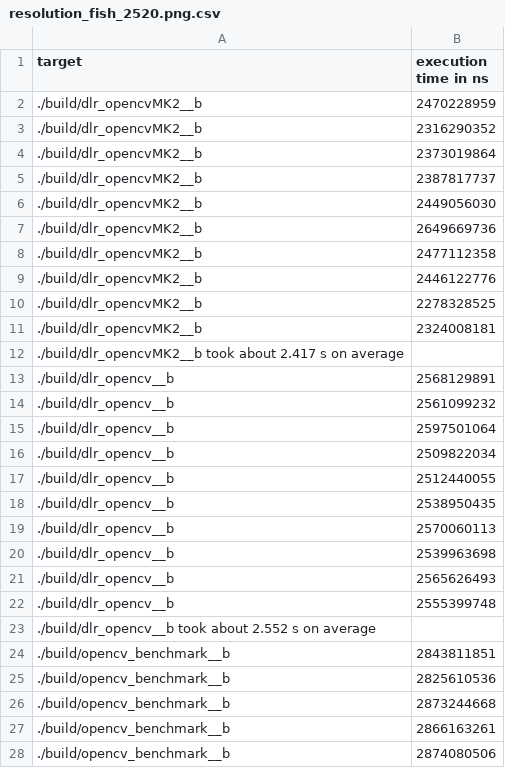
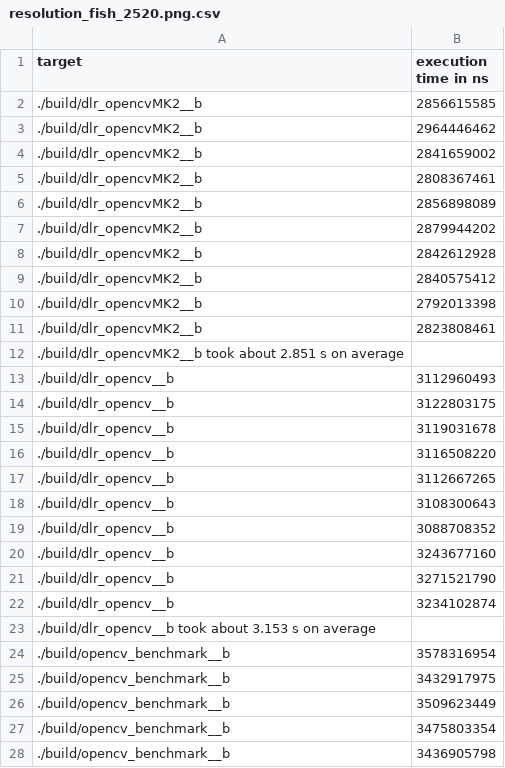
Before and after one commit to BillyDoesDev/fast-image-rotation-aarch64, a CSV file: logs/resolution_fish_2520.png.csv, drawn as a sheet; only a part is shown; the diff covers the shown part only.

```diff
--- a/logs/resolution_fish_2520.png.csv
+++ b/logs/resolution_fish_2520.png.csv
@@ -1,28 +1,28 @@
 target,execution time in ns
-./build/dlr_opencvMK2__b,2470228959
-./build/dlr_opencvMK2__b,2316290352
-./build/dlr_opencvMK2__b,2373019864
-./build/dlr_opencvMK2__b,2387817737
-./build/dlr_opencvMK2__b,2449056030
-./build/dlr_opencvMK2__b,2649669736
-./build/dlr_opencvMK2__b,2477112358
-./build/dlr_opencvMK2__b,2446122776
-./build/dlr_opencvMK2__b,2278328525
-./build/dlr_opencvMK2__b,2324008181
-./build/dlr_opencvMK2__b took about 2.417 s on average,
-./build/dlr_opencv__b,2568129891
-./build/dlr_opencv__b,2561099232
-./build/dlr_opencv__b,2597501064
-./build/dlr_opencv__b,2509822034
-./build/dlr_opencv__b,2512440055
-./build/dlr_opencv__b,2538950435
-./build/dlr_opencv__b,2570060113
-./build/dlr_opencv__b,2539963698
-./build/dlr_opencv__b,2565626493
-./build/dlr_opencv__b,2555399748
-./build/dlr_opencv__b took about 2.552 s on average,
-./build/opencv_benchmark__b,2843811851
-./build/opencv_benchmark__b,2825610536
-./build/opencv_benchmark__b,2873244668
-./build/opencv_benchmark__b,2866163261
-./build/opencv_benchmark__b,2874080506
+./build/dlr_opencvMK2__b,2856615585
+./build/dlr_opencvMK2__b,2964446462
+./build/dlr_opencvMK2__b,2841659002
+./build/dlr_opencvMK2__b,2808367461
+./build/dlr_opencvMK2__b,2856898089
+./build/dlr_opencvMK2__b,2879944202
+./build/dlr_opencvMK2__b,2842612928
+./build/dlr_opencvMK2__b,2840575412
+./build/dlr_opencvMK2__b,2792013398
+./build/dlr_opencvMK2__b,2823808461
+./build/dlr_opencvMK2__b took about 2.851 s on average,
+./build/dlr_opencv__b,3112960493
+./build/dlr_opencv__b,3122803175
+./build/dlr_opencv__b,3119031678
+./build/dlr_opencv__b,3116508220
+./build/dlr_opencv__b,3112667265
+./build/dlr_opencv__b,3108300643
+./build/dlr_opencv__b,3088708352
+./build/dlr_opencv__b,3243677160
+./build/dlr_opencv__b,3271521790
+./build/dlr_opencv__b,3234102874
+./build/dlr_opencv__b took about 3.153 s on average,
+./build/opencv_benchmark__b,3578316954
+./build/opencv_benchmark__b,3432917975
+./build/opencv_benchmark__b,3509623449
+./build/opencv_benchmark__b,3475803354
+./build/opencv_benchmark__b,3436905798
```
Also changed, not shown: 6 edited cells elsewhere in this file, logs/resolution_fish_2880.png.csv, 14 other files.
